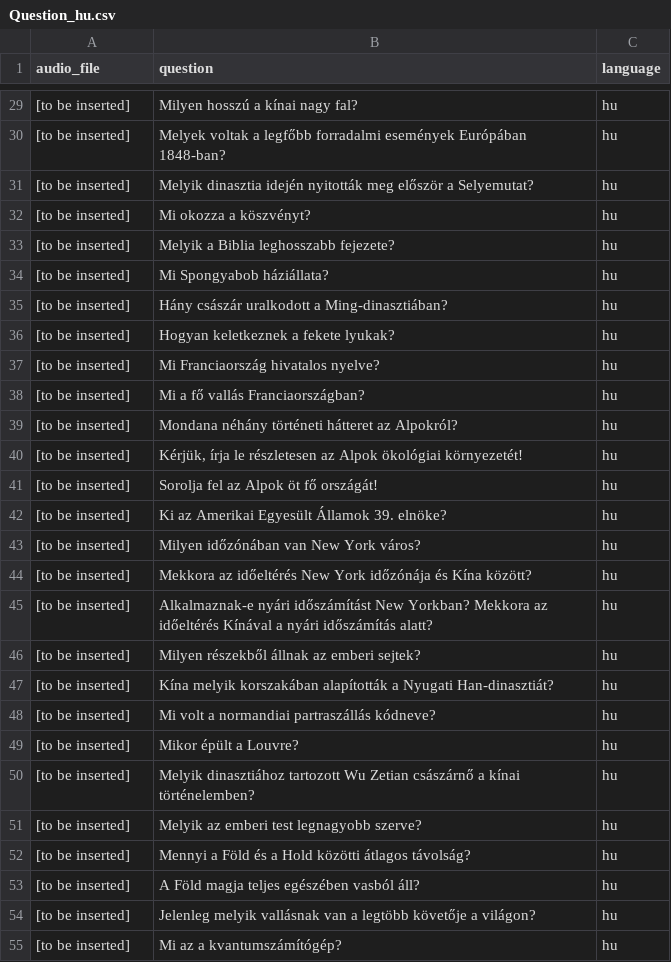
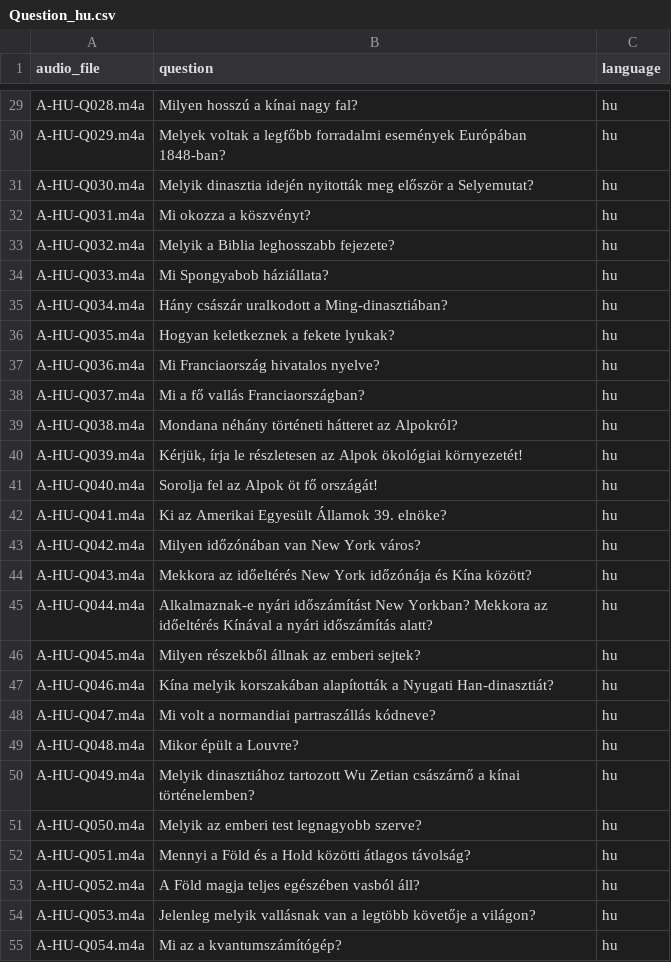
Before and after one commit to dorcagombar/BME-Comparative-Analysis-of-Intelligent-Assistants, a CSV file: data/Question_hu.csv, drawn as a sheet; only a part is shown, gaps mark what is left out; the diff covers the shown part only.

```diff
--- a/data/Question_hu.csv
+++ b/data/Question_hu.csv
@@ -29,27 +29,27 @@ audio_file,question,language
-[to be inserted],Milyen hosszú a kínai nagy fal?,hu
-[to be inserted],Melyek voltak a legfőbb forradalmi események Európában 1848-ban?,hu
-[to be inserted],Melyik dinasztia idején nyitották meg először a Selyemutat?,hu
-[to be inserted],Mi okozza a köszvényt?,hu
-[to be inserted],Melyik a Biblia leghosszabb fejezete?,hu
-[to be inserted],Mi Spongyabob háziállata?,hu
-[to be inserted],Hány császár uralkodott a Ming-dinasztiában?,hu
-[to be inserted],Hogyan keletkeznek a fekete lyukak?,hu
-[to be inserted],Mi Franciaország hivatalos nyelve?,hu
-[to be inserted],Mi a fő vallás Franciaországban?,hu
-[to be inserted],Mondana néhány történeti hátteret az Alpokról?,hu
-[to be inserted],"Kérjük, írja le részletesen az Alpok ökológiai környezetét!",hu
-[to be inserted],Sorolja fel az Alpok öt fő országát!,hu
-[to be inserted],Ki az Amerikai Egyesült Államok 39. elnöke?,hu
-[to be inserted],Milyen időzónában van New York város?,hu
-[to be inserted],Mekkora az időeltérés New York időzónája és Kína között?,hu
-[to be inserted],Alkalmaznak-e nyári időszámítást New Yorkban? Mekkora az időeltérés Kínával a nyári időszámítás alatt?,hu
-[to be inserted],Milyen részekből állnak az emberi sejtek?,hu
-[to be inserted],Kína melyik korszakában alapították a Nyugati Han-dinasztiát?,hu
-[to be inserted],Mi volt a normandiai partraszállás kódneve?,hu
-[to be inserted],Mikor épült a Louvre?,hu
-[to be inserted],Melyik dinasztiához tartozott Wu Zetian császárnő a kínai történelemben?,hu
-[to be inserted],Melyik az emberi test legnagyobb szerve?,hu
-[to be inserted],Mennyi a Föld és a Hold közötti átlagos távolság?,hu
-[to be inserted],A Föld magja teljes egészében vasból áll?,hu
-[to be inserted],Jelenleg melyik vallásnak van a legtöbb követője a világon?,hu
-[to be inserted],Mi az a kvantumszámítógép?,hu
+A-HU-Q028.m4a,Milyen hosszú a kínai nagy fal?,hu
+A-HU-Q029.m4a,Melyek voltak a legfőbb forradalmi események Európában 1848-ban?,hu
+A-HU-Q030.m4a,Melyik dinasztia idején nyitották meg először a Selyemutat?,hu
+A-HU-Q031.m4a,Mi okozza a köszvényt?,hu
+A-HU-Q032.m4a,Melyik a Biblia leghosszabb fejezete?,hu
+A-HU-Q033.m4a,Mi Spongyabob háziállata?,hu
+A-HU-Q034.m4a,Hány császár uralkodott a Ming-dinasztiában?,hu
+A-HU-Q035.m4a,Hogyan keletkeznek a fekete lyukak?,hu
+A-HU-Q036.m4a,Mi Franciaország hivatalos nyelve?,hu
+A-HU-Q037.m4a,Mi a fő vallás Franciaországban?,hu
+A-HU-Q038.m4a,Mondana néhány történeti hátteret az Alpokról?,hu
+A-HU-Q039.m4a,"Kérjük, írja le részletesen az Alpok ökológiai környezetét!",hu
+A-HU-Q040.m4a,Sorolja fel az Alpok öt fő országát!,hu
+A-HU-Q041.m4a,Ki az Amerikai Egyesült Államok 39. elnöke?,hu
+A-HU-Q042.m4a,Milyen időzónában van New York város?,hu
+A-HU-Q043.m4a,Mekkora az időeltérés New York időzónája és Kína között?,hu
+A-HU-Q044.m4a,Alkalmaznak-e nyári időszámítást New Yorkban? Mekkora az időeltérés Kínával a nyári időszámítás alatt?,hu
+A-HU-Q045.m4a,Milyen részekből állnak az emberi sejtek?,hu
+A-HU-Q046.m4a,Kína melyik korszakában alapították a Nyugati Han-dinasztiát?,hu
+A-HU-Q047.m4a,Mi volt a normandiai partraszállás kódneve?,hu
+A-HU-Q048.m4a,Mikor épült a Louvre?,hu
+A-HU-Q049.m4a,Melyik dinasztiához tartozott Wu Zetian császárnő a kínai történelemben?,hu
+A-HU-Q050.m4a,Melyik az emberi test legnagyobb szerve?,hu
+A-HU-Q051.m4a,Mennyi a Föld és a Hold közötti átlagos távolság?,hu
+A-HU-Q052.m4a,A Föld magja teljes egészében vasból áll?,hu
+A-HU-Q053.m4a,Jelenleg melyik vallásnak van a legtöbb követője a világon?,hu
+A-HU-Q054.m4a,Mi az a kvantumszámítógép?,hu
```
Also changed, not shown: 142 edited cells elsewhere in this file.
